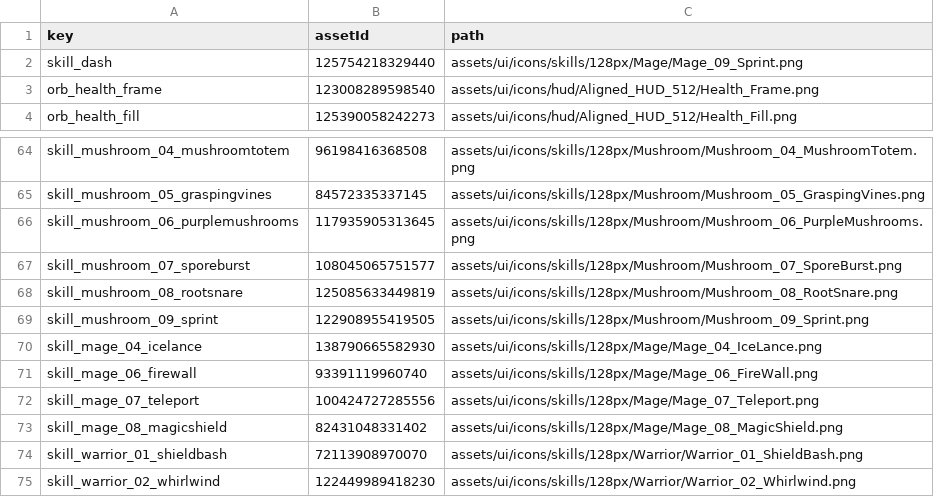
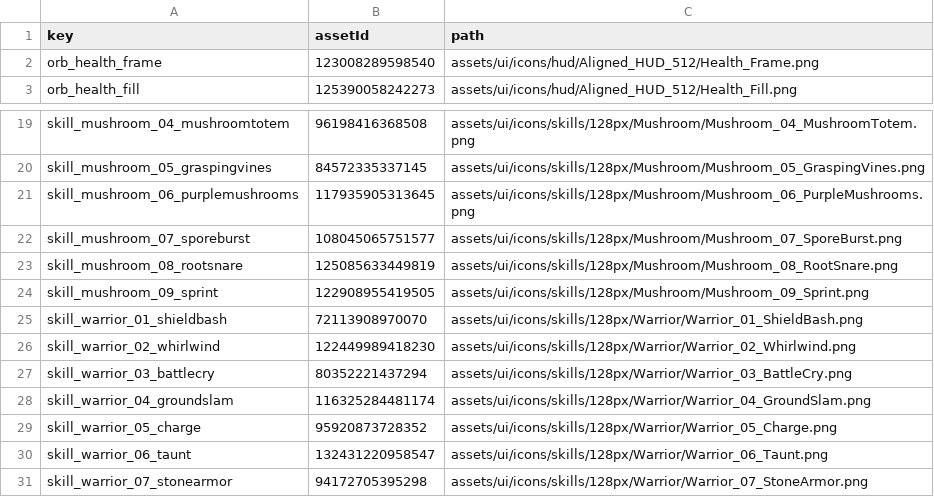
Before and after one commit to SadMicha/loot-rush, a CSV file: assets/ui-asset-ids.csv, drawn as a sheet; only a part is shown, gaps mark what is left out; the shorter side is filled out with more unchanged rows; the diff covers the shown part only; the diff names each change by its address in the sheet, - before the commit and + after, or states it on an @@ line.

```diff
--- a/assets/ui-asset-ids.csv
+++ b/assets/ui-asset-ids.csv
-row 2: skill_dash | 125754218329440 | assets/ui/icons/skills/128px/Mage/Mage_09_Sprint.png
-row 70: skill_mage_04_icelance | 138790665582930 | assets/ui/icons/skills/128px/Mage/Mage_04_IceLance.png
-row 71: skill_mage_06_firewall | 93391119960740 | assets/ui/icons/skills/128px/Mage/Mage_06_FireWall.png
-row 72: skill_mage_07_teleport | 100424727285556 | assets/ui/icons/skills/128px/Mage/Mage_07_Teleport.png
-row 73: skill_mage_08_magicshield | 82431048331402 | assets/ui/icons/skills/128px/Mage/Mage_08_MagicShield.png
```
Also changed, not shown: 44 removed rows elsewhere in this file, 53 other files.
